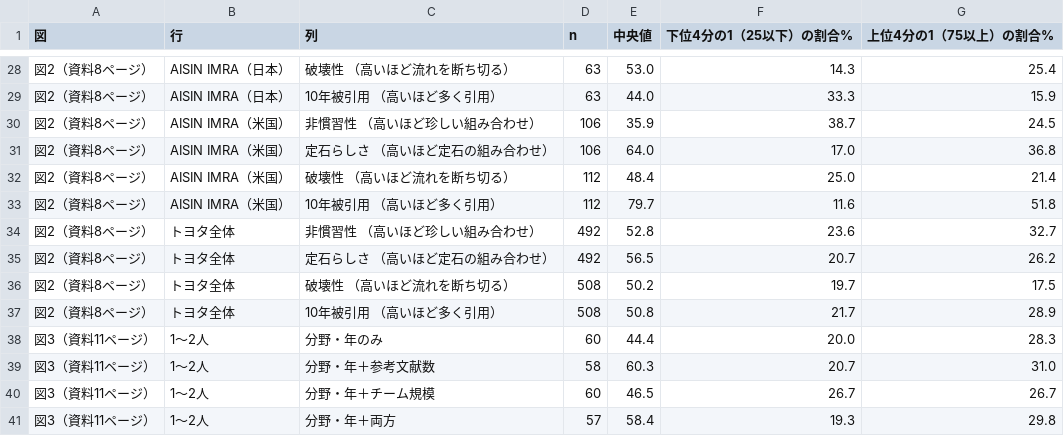
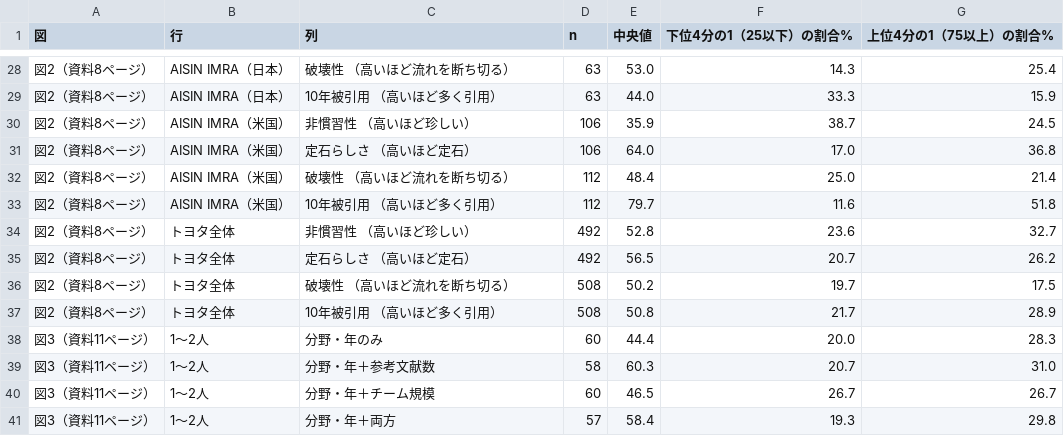
Before and after one commit to ryosuke0828/sci-sci-toyota, a CSV file: figures/novelty_distributions/rank_summary.csv, drawn as a sheet; only a part is shown, gaps mark what is left out; the diff covers the shown part only.

```diff
--- a/figures/novelty_distributions/rank_summary.csv
+++ b/figures/novelty_distributions/rank_summary.csv
@@ -29,8 +29,8 @@
 図2（資料8ページ）,AISIN IMRA（日本）,10年被引用 （高いほど多く引用）,63,44.0,33.3,15.9
-図2（資料8ページ）,AISIN IMRA（米国）,非慣習性 （高いほど珍しい組み合わせ）,106,35.9,38.7,24.5
-図2（資料8ページ）,AISIN IMRA（米国）,定石らしさ （高いほど定石の組み合わせ）,106,64.0,17.0,36.8
+図2（資料8ページ）,AISIN IMRA（米国）,非慣習性 （高いほど珍しい）,106,35.9,38.7,24.5
+図2（資料8ページ）,AISIN IMRA（米国）,定石らしさ （高いほど定石）,106,64.0,17.0,36.8
 図2（資料8ページ）,AISIN IMRA（米国）,破壊性 （高いほど流れを断ち切る）,112,48.4,25.0,21.4
 図2（資料8ページ）,AISIN IMRA（米国）,10年被引用 （高いほど多く引用）,112,79.7,11.6,51.8
-図2（資料8ページ）,トヨタ全体,非慣習性 （高いほど珍しい組み合わせ）,492,52.8,23.6,32.7
-図2（資料8ページ）,トヨタ全体,定石らしさ （高いほど定石の組み合わせ）,492,56.5,20.7,26.2
+図2（資料8ページ）,トヨタ全体,非慣習性 （高いほど珍しい）,492,52.8,23.6,32.7
+図2（資料8ページ）,トヨタ全体,定石らしさ （高いほど定石）,492,56.5,20.7,26.2
 図2（資料8ページ）,トヨタ全体,破壊性 （高いほど流れを断ち切る）,508,50.2,19.7,17.5
```
Also changed, not shown: 14 edited cells elsewhere in this file.
